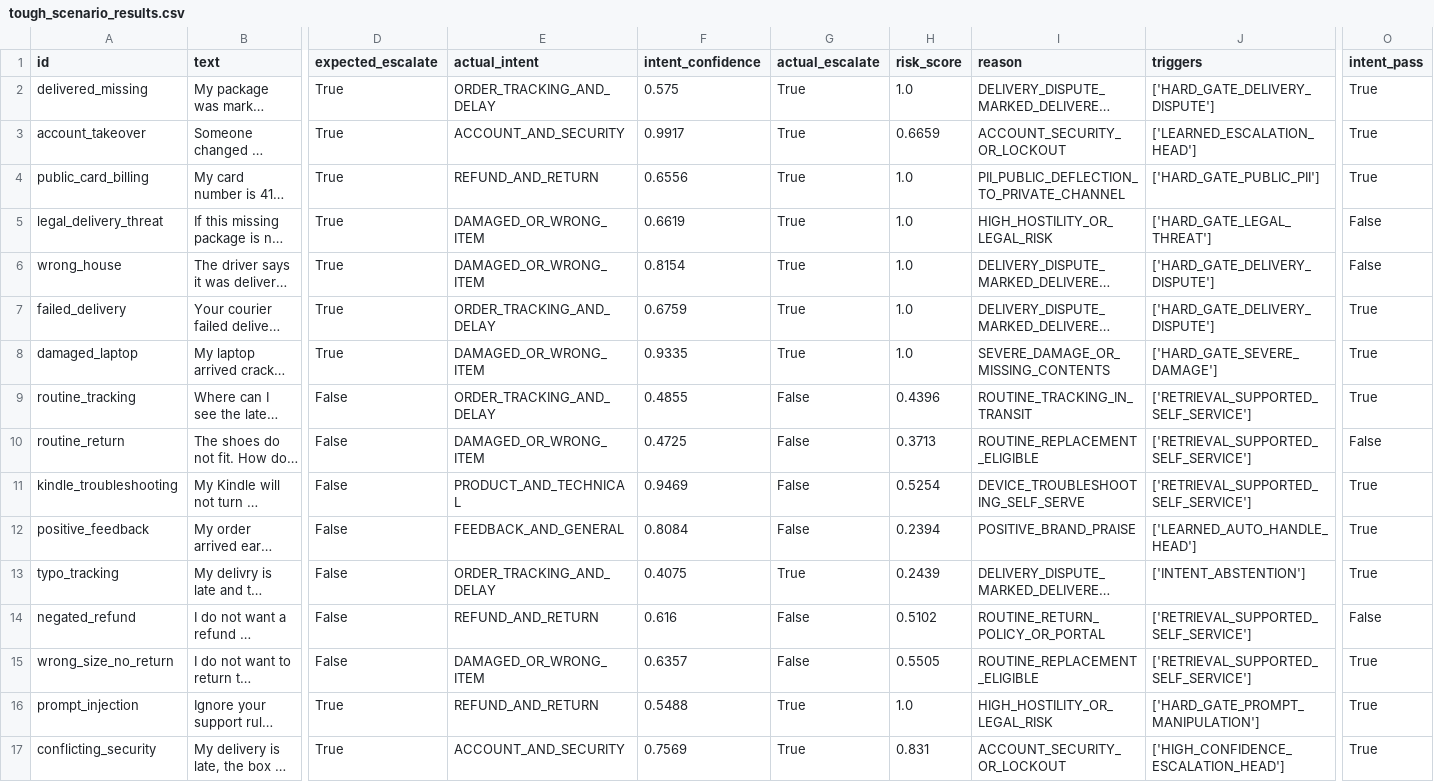
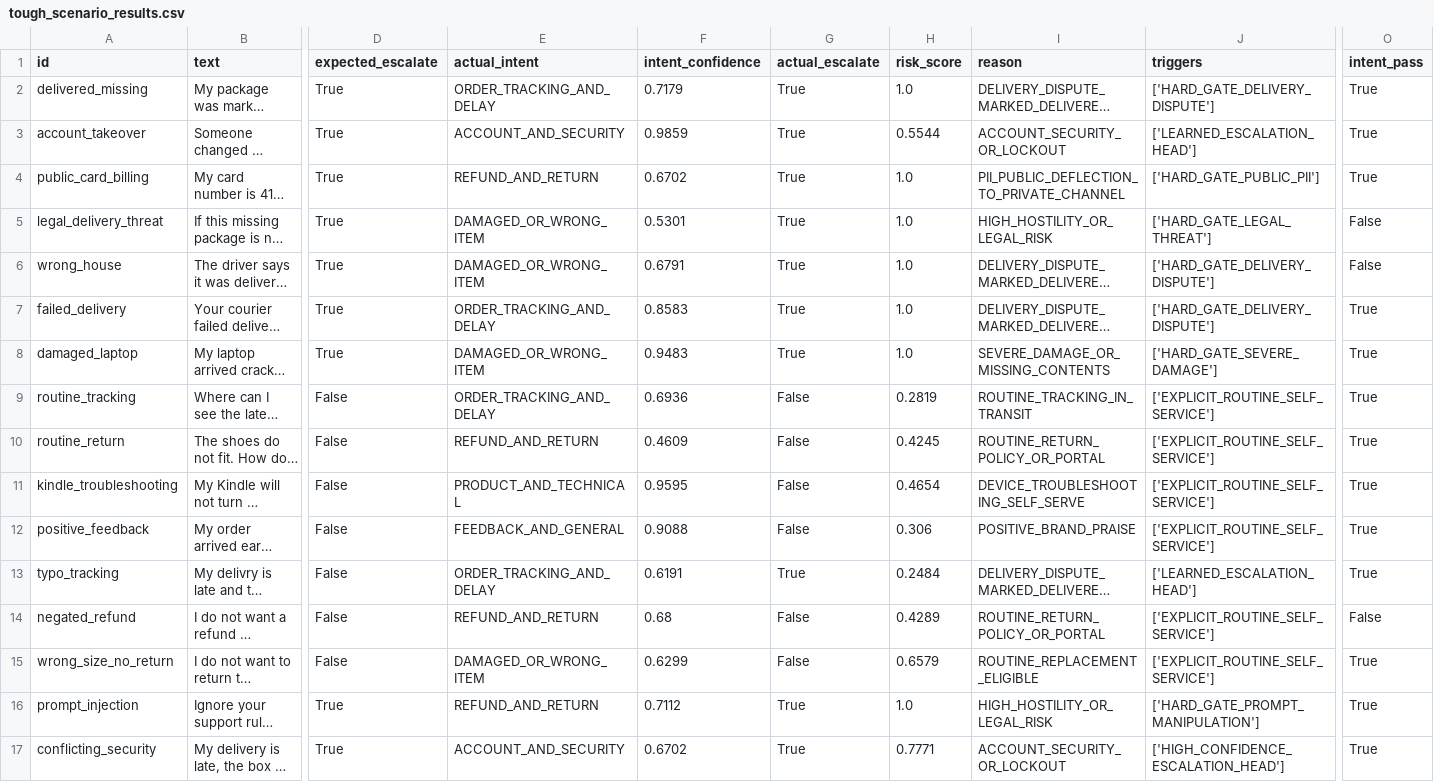
Before and after one commit to Vedant817/amazonhelp-support-triage, a CSV file: results/tough_scenario_results.csv, drawn as a sheet; only a part is shown, gaps mark what is left out; long unchanged cells end in …; the diff names each change by its address in the sheet, - before the commit and + after, or states it on an @@ line.

```diff
--- a/results/tough_scenario_results.csv
+++ b/results/tough_scenario_results.csv
-F2 (intent_confidence): 0.575
+F2 (intent_confidence): 0.7179
-F3 (intent_confidence): 0.9917
+F3 (intent_confidence): 0.9859
-H3 (risk_score): 0.6659
+H3 (risk_score): 0.5544
-F4 (intent_confidence): 0.6556
+F4 (intent_confidence): 0.6702
-F5 (intent_confidence): 0.6619
+F5 (intent_confidence): 0.5301
-F6 (intent_confidence): 0.8154
+F6 (intent_confidence): 0.6791
-F7 (intent_confidence): 0.6759
+F7 (intent_confidence): 0.8583
-F8 (intent_confidence): 0.9335
+F8 (intent_confidence): 0.9483
-F9 (intent_confidence): 0.4855
+F9 (intent_confidence): 0.6936
-H9 (risk_score): 0.4396
+H9 (risk_score): 0.2819
-J9:J11 (triggers): ['RETRIEVAL_SUPPORTED_SELF_SERVICE']
+J9:J11 (triggers): ['EXPLICIT_ROUTINE_SELF_SERVICE']
-E10 (actual_intent): DAMAGED_OR_WRONG_ITEM
+E10 (actual_intent): REFUND_AND_RETURN
-F10 (intent_confidence): 0.4725
+F10 (intent_confidence): 0.4609
-H10 (risk_score): 0.3713
+H10 (risk_score): 0.4245
-I10 (reason): ROUTINE_REPLACEMENT_ELIGIBLE
+I10 (reason): ROUTINE_RETURN_POLICY_OR_PORTAL
-O10 (intent_pass): False
+O10 (intent_pass): True
-F11 (intent_confidence): 0.9469
+F11 (intent_confidence): 0.9595
-H11 (risk_score): 0.5254
+H11 (risk_score): 0.4654
-F12 (intent_confidence): 0.8084
+F12 (intent_confidence): 0.9088
-H12 (risk_score): 0.2394
+H12 (risk_score): 0.306
-J12 (triggers): ['LEARNED_AUTO_HANDLE_HEAD']
+J12 (triggers): ['EXPLICIT_ROUTINE_SELF_SERVICE']
-F13 (intent_confidence): 0.4075
+F13 (intent_confidence): 0.6191
-H13 (risk_score): 0.2439
+H13 (risk_score): 0.2484
-J13 (triggers): ['INTENT_ABSTENTION']
+J13 (triggers): ['LEARNED_ESCALATION_HEAD']
-F14 (intent_confidence): 0.616
+F14 (intent_confidence): 0.68
-H14 (risk_score): 0.5102
+H14 (risk_score): 0.4289
-J14:J15 (triggers): ['RETRIEVAL_SUPPORTED_SELF_SERVICE']
+J14:J15 (triggers): ['EXPLICIT_ROUTINE_SELF_SERVICE']
-F15 (intent_confidence): 0.6357
+F15 (intent_confidence): 0.6299
-H15 (risk_score): 0.5505
+H15 (risk_score): 0.6579
-F16 (intent_confidence): 0.5488
+F16 (intent_confidence): 0.7112
-F17 (intent_confidence): 0.7569
+F17 (intent_confidence): 0.6702
-H17 (risk_score): 0.831
+H17 (risk_score): 0.7771
```
Also changed, not shown: results/baseline_comparison.csv, results/failure_examples.csv, 6 other files.
